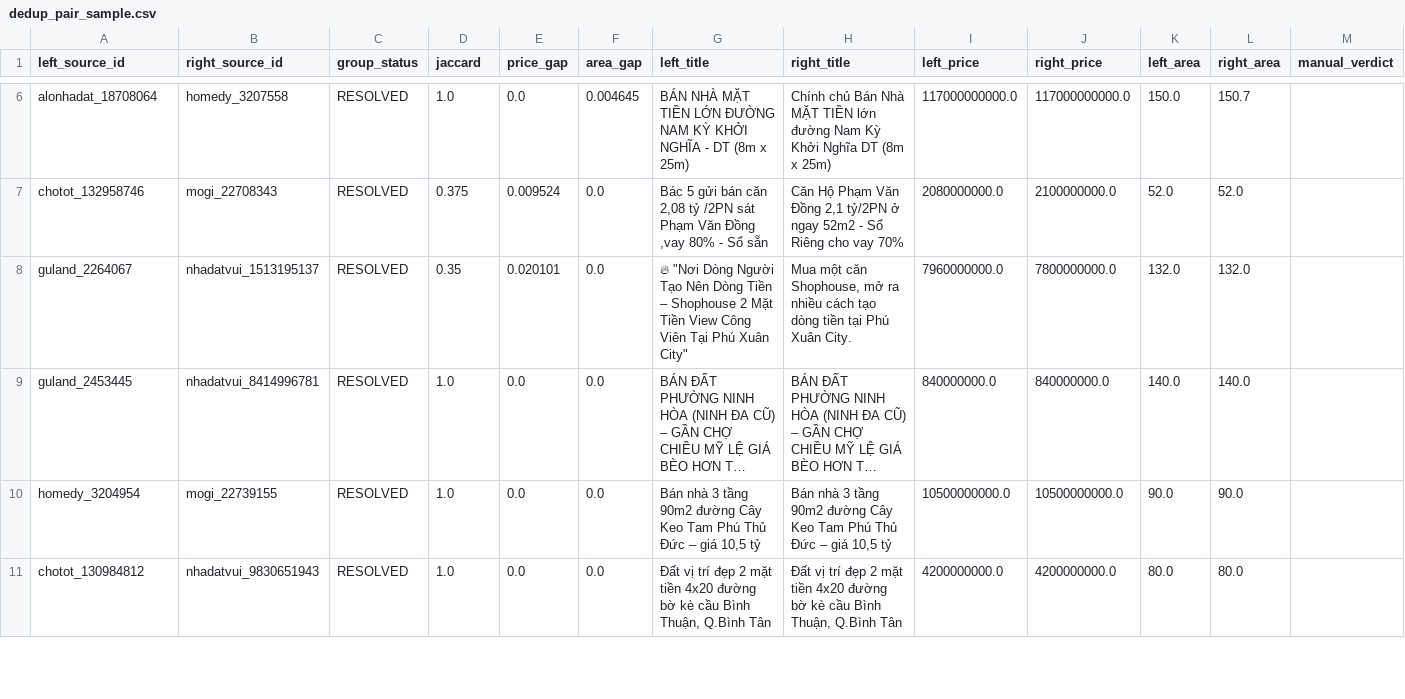
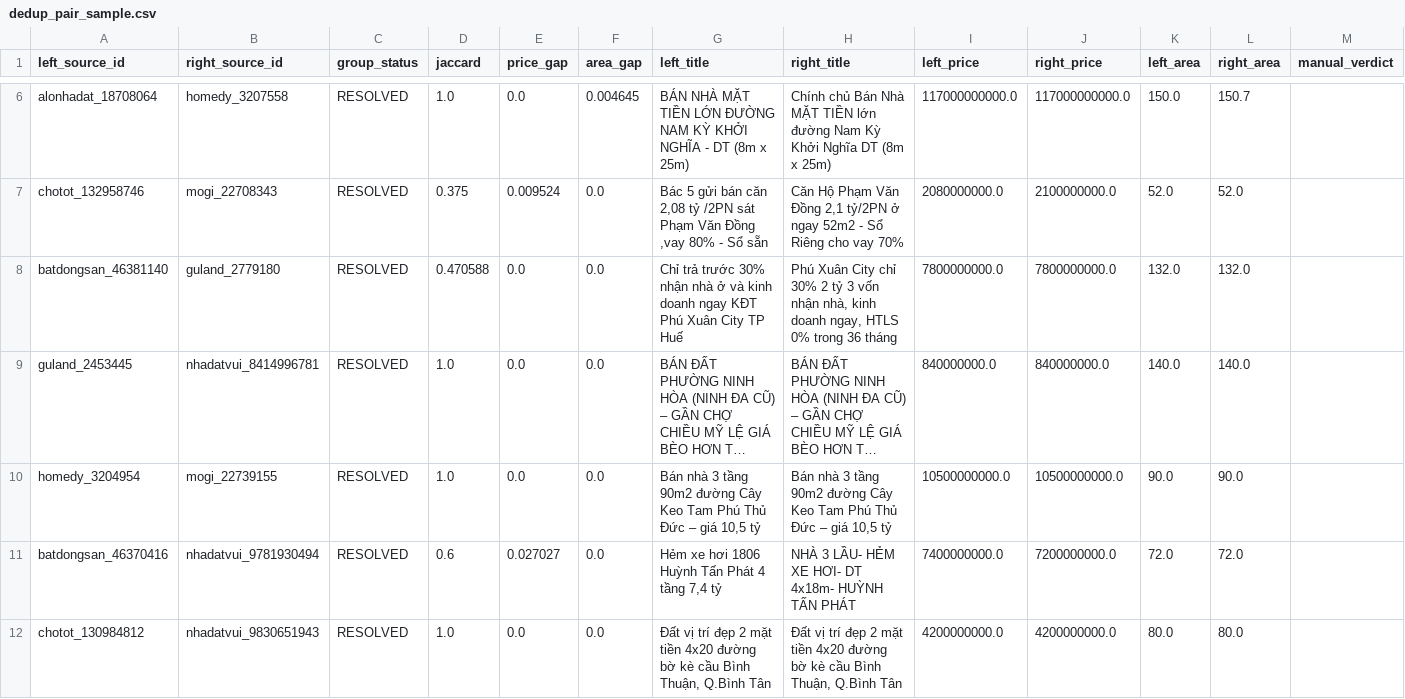
Before and after one commit to DucHoang291105/TLCN_Nhom6_KTDL, a CSV file: docs/validation/dedup_pair_sample.csv, drawn as a sheet; only a part is shown, gaps mark what is left out; long unchanged cells end in …; removed rows and columns are numbered as before the commit, all else as after; the diff covers the shown part only; the diff names each change by its address in the sheet, - before the commit and + after, or states it on an @@ line.

```diff
--- a/docs/validation/dedup_pair_sample.csv
+++ b/docs/validation/dedup_pair_sample.csv
-row 8: guland_2264067 | nhadatvui_1513195137 | RESOLVED | 0.35 | 0.020101 | 0.0 | 🔥 "Nơi Dòng Người Tạo Nên Dòng Tiền – Shophouse 2 Mặt Tiền View Công Viên Tại Phú Xuân City" | Mua một căn Shophouse, mở ra nhiều cách tạo dòng tiền tại Phú Xuân City. | 7960000000.0 | 7800000000.0 | 132.0 | 132.0
+row 8: batdongsan_46381140 | guland_2779180 | RESOLVED | 0.470588 | 0.0 | 0.0 | Chỉ trả trước 30% nhận nhà ở và kinh doanh ngay KĐT Phú Xuân City TP Huế | Phú Xuân City chỉ 30% 2 tỷ 3 vốn nhận nhà, kinh doanh ngay, HTLS 0% trong 36 tháng | 7800000000.0 | 7800000000.0 | 132.0 | 132.0
+row 11: batdongsan_46370416 | nhadatvui_9781930494 | RESOLVED | 0.6 | 0.027027 | 0.0 | Hẻm xe hơi 1806 Huỳnh Tấn Phát 4 tầng 7,4 tỷ | NHÀ 3 LẦU- HẺM XE HƠI- DT 4x18m- HUỲNH TẤN PHÁT | 7400000000.0 | 7200000000.0 | 72.0 | 72.0
```
Also changed, not shown: 5 added rows and 6 removed rows elsewhere in this file, 55 other files.
